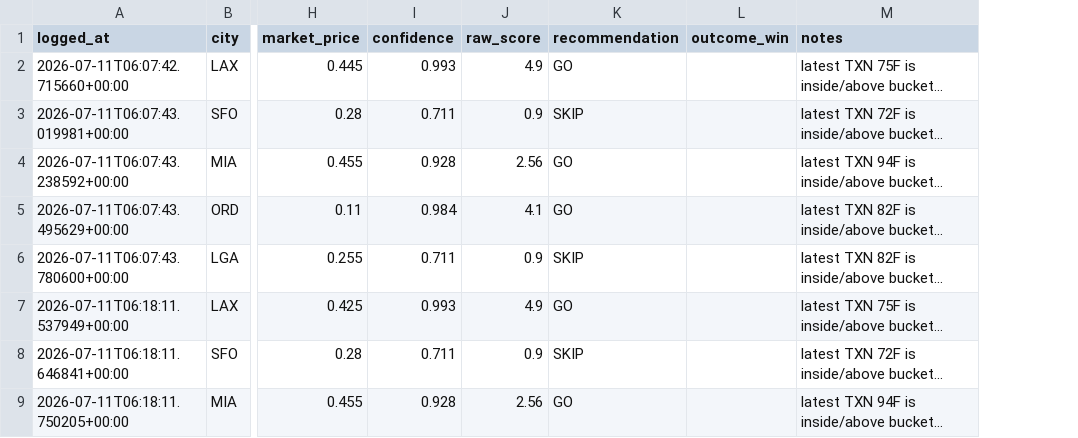
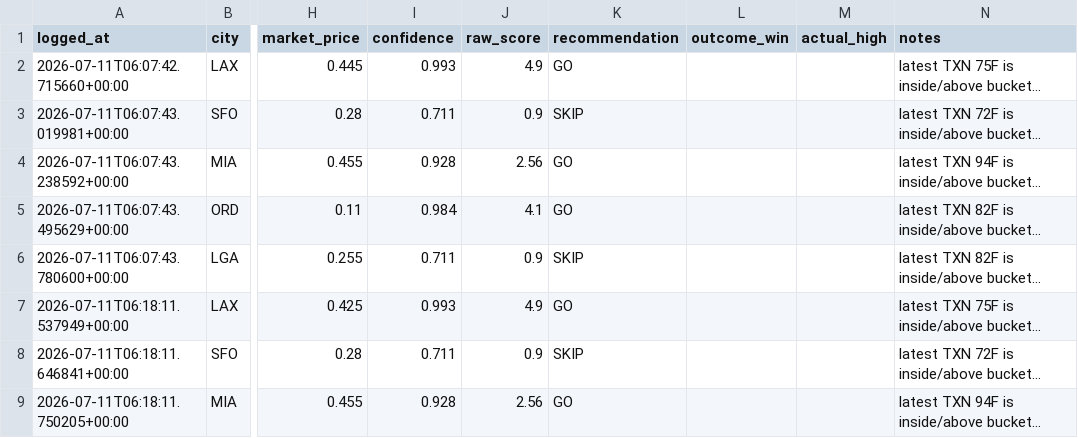
Before and after one commit to sso233x/weather-bot, a CSV file: trade_log.csv, drawn as a sheet; only a part is shown, gaps mark what is left out; long unchanged cells end in …; the diff names each change by its address in the sheet, - before the commit and + after, or states it on an @@ line.

```diff
--- a/trade_log.csv
+++ b/trade_log.csv
+column M (actual_high), empty
```
